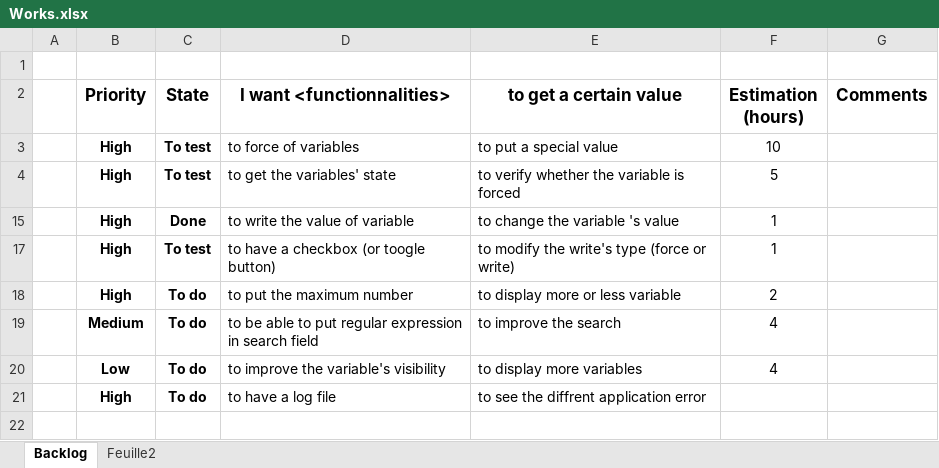
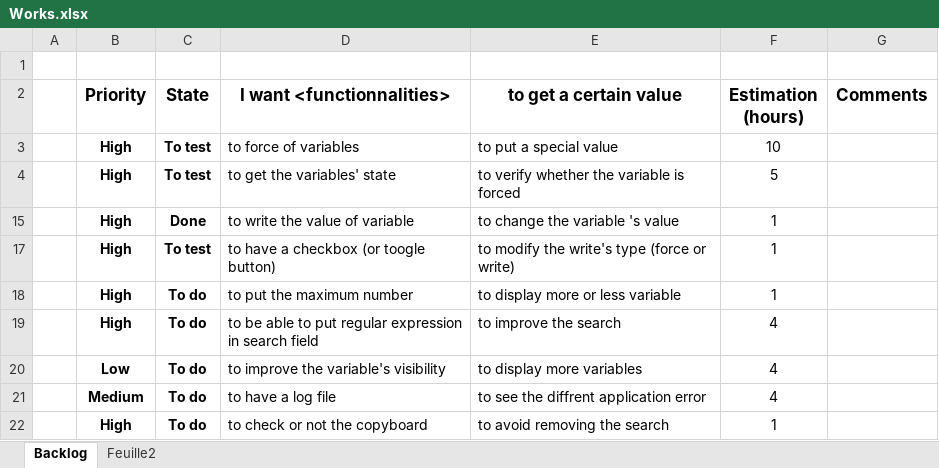
Before and after one commit to Edwix/VSObserver, an Excel workbook: Works.xlsx, sheet Backlog, drawn as a sheet; values as stored, in another font and other column widths than the file's, no borders; conditional formats not drawn; the diff names each change by its address in the sheet, - before the commit and + after, or states it on an @@ line.

Commit message:
New functionalities to perform

```diff
--- a/Works.xlsx (sheet Backlog)
+++ b/Works.xlsx (sheet Backlog)
-F18 (Estimation (hours)): 2
+F18 (Estimation (hours)): 1
-B19 (Priority): Medium
+B19 (Priority): High
-B21 (Priority): High
+B21 (Priority): Medium
-F21 (Estimation (hours)): (empty)
+F21 (Estimation (hours)): 4
+row 22:  | High | To do | to check or not the copyboard | to avoid removing the search | 1
```
